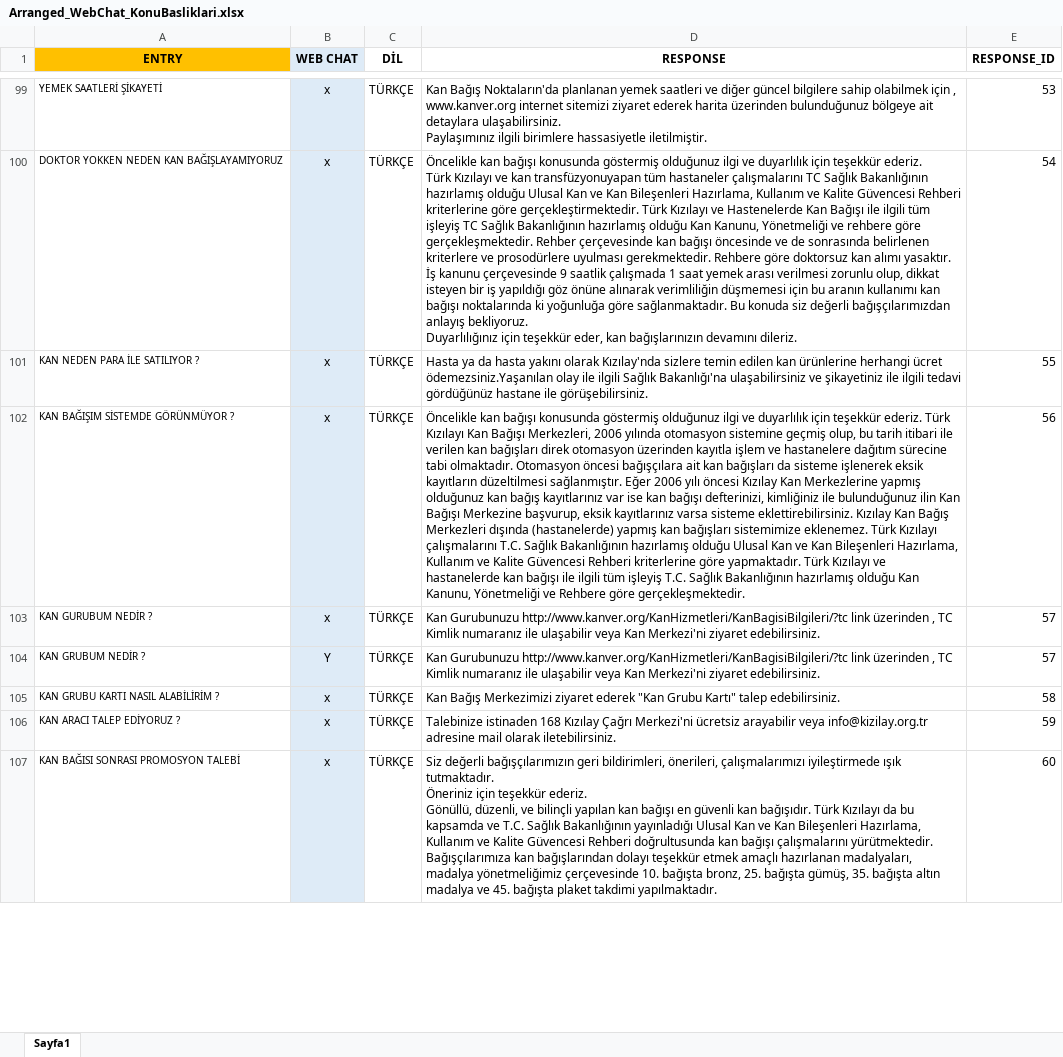
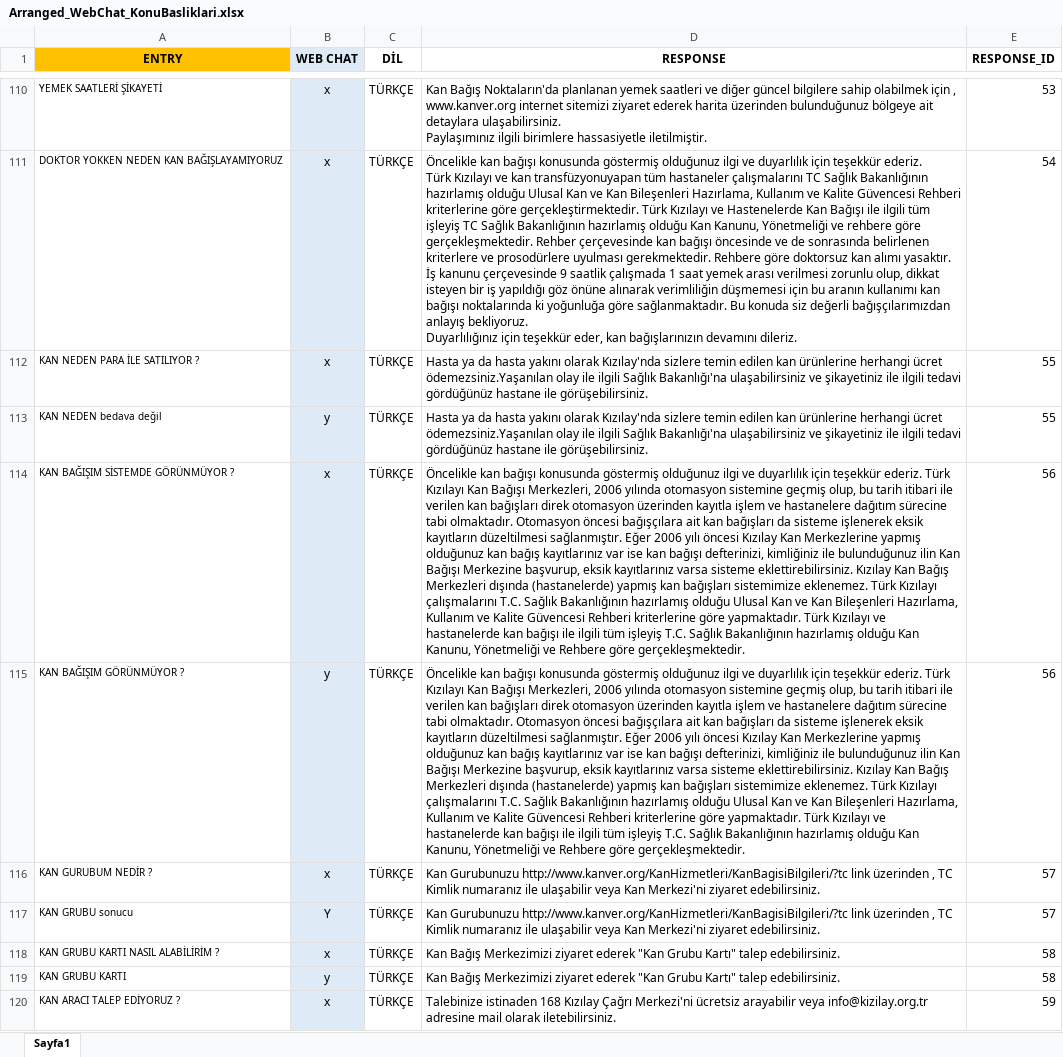
Before and after one commit to sadatdaniel/Project-Chatbot, an Excel workbook: Arranged_WebChat_KonuBasliklari.xlsx, sheet Sayfa1, drawn as a sheet; only a part is shown, gaps mark what is left out; the shorter side is filled out with more unchanged rows; values as stored, in another font and other column widths than the file's, no borders; addresses are those after the commit; the diff covers the shown part only; the diff names each change by its address in the sheet, - before the commit and + after, or states it on an @@ line.

```diff
--- a/Arranged_WebChat_KonuBasliklari.xlsx (sheet Sayfa1)
+++ b/Arranged_WebChat_KonuBasliklari.xlsx (sheet Sayfa1)
+row 113: KAN NEDEN bedava değil | y | TÜRKÇE | Hasta ya da hasta yakını olarak Kızılay'nda sizlere temin edilen kan ürünlerine herhangi ücret ödemezsiniz.Yaşanılan olay ile ilgili Sağlık Bakanlığı'na ulaşabilirsiniz ve şikayetiniz ile ilgili tedavi gördüğünüz hastane ile görüşebilirsiniz. | 55
+row 115: KAN BAĞIŞIM GÖRÜNMÜYOR ? | y | TÜRKÇE | Öncelikle kan bağışı konusunda göstermiş olduğunuz ilgi ve duyarlılık için teşekkür ederiz. Türk Kızılayı Kan Bağışı Merkezleri, 2006 yılında otomasyon sistemine geçmiş olup, bu tarih itibari ile verilen kan bağışları direk otomasyon üzerinden kayıtla işlem ve hastanelere dağıtım sürecine tabi olmaktadır. Otomasyon öncesi bağışçılara ait kan bağışları da sisteme işlenerek eksik kayıtların düzeltilmesi sağlanmıştır. Eğer 2006 yılı öncesi Kızılay Kan Merkezlerine yapmış olduğunuz kan bağış kayıtlarınız var ise kan bağışı defterinizi, kimliğiniz ile bulunduğunuz ilin Kan Bağışı Merkezine başvurup, eksik kayıtlarınız varsa sisteme eklettirebilirsiniz. Kızılay Kan Bağış Merkezleri dışında (hastanelerde) yapmış kan bağışları sistemimize eklenemez. Türk Kızılayı çalışmalarını T.C. Sağlık Bakanlığının hazırlamış olduğu Ulusal Kan ve Kan Bileşenleri Hazırlama, Kullanım ve Kalite Güvencesi Rehberi kriterlerine göre yapmaktadır. Türk Kızılayı ve hastanelerde kan bağışı ile ilgili tüm işleyiş T.C. Sağlık Bakanlığının hazırlamış olduğu Kan Kanunu, Yönetmeliği ve Rehbere göre gerçekleşmektedir. | 56
-A117 (ENTRY): KAN GRUBUM NEDİR ?
+A117 (ENTRY): KAN GRUBU sonucu
+row 119: KAN GRUBU KARTI | y | TÜRKÇE | Kan Bağış Merkezimizi ziyaret ederek "Kan Grubu Kartı" talep edebilirsiniz. | 58
```
Also changed, not shown: 48 added rows and 20 edited cells elsewhere in this sheet, 9 other files.
